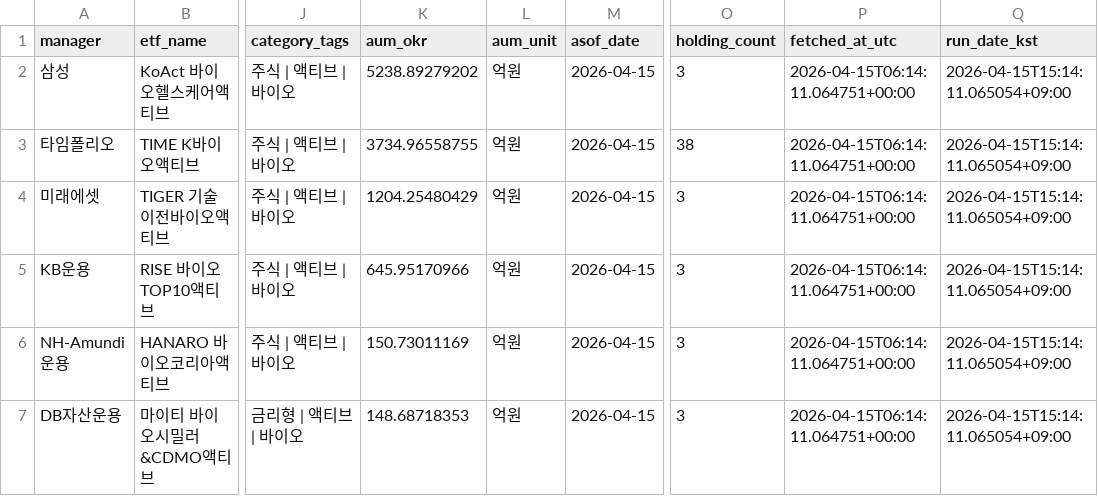
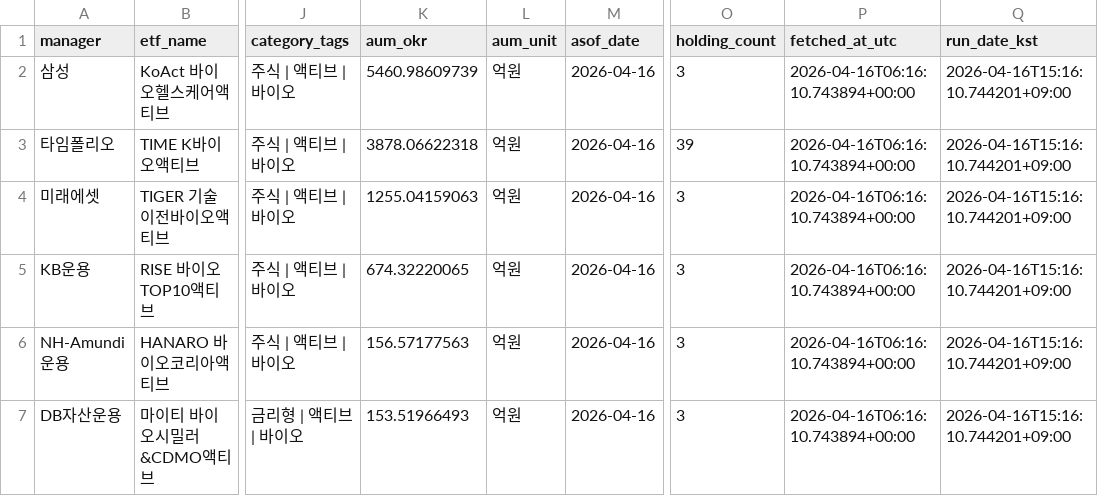
Before and after one commit to jykim4846/etf_check, a CSV file: data/etf_list.csv, drawn as a sheet; only a part is shown, gaps mark what is left out; the diff names each change by its address in the sheet, - before the commit and + after, or states it on an @@ line.

```diff
--- a/data/etf_list.csv
+++ b/data/etf_list.csv
-K2 (aum_okr): 5238.89279202
+K2 (aum_okr): 5460.98609739
-M2:M7 (asof_date): 2026-04-15
+M2:M7 (asof_date): 2026-04-16
-P2:P7 (fetched_at_utc): 2026-04-15T06:14:11.064751+00:00
+P2:P7 (fetched_at_utc): 2026-04-16T06:16:10.743894+00:00
-Q2:Q7 (run_date_kst): 2026-04-15T15:14:11.065054+09:00
+Q2:Q7 (run_date_kst): 2026-04-16T15:16:10.744201+09:00
-K3 (aum_okr): 3734.96558755
+K3 (aum_okr): 3878.06622318
-O3 (holding_count): 38
+O3 (holding_count): 39
-K4 (aum_okr): 1204.25480429
+K4 (aum_okr): 1255.04159063
-K5 (aum_okr): 645.95170966
+K5 (aum_okr): 674.32220065
-K6 (aum_okr): 150.73011169
+K6 (aum_okr): 156.57177563
-K7 (aum_okr): 148.68718353
+K7 (aum_okr): 153.51966493
```
Also changed, not shown: data/etf_holdings.csv, data/holding_changes.csv, 10 other files.
